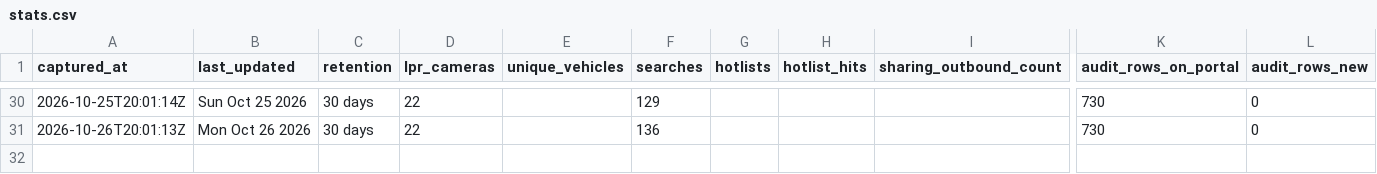
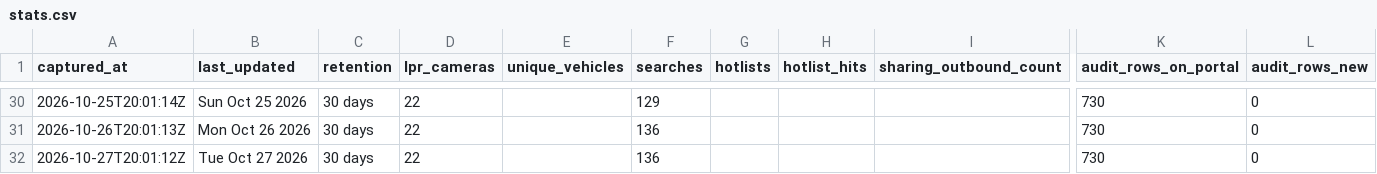
Before and after one commit to Cantica-Systems/mi-flock-transparency, a CSV file: ottawa/data/holland-city-pd/stats.csv, drawn as a sheet; only a part is shown, gaps mark what is left out; rows hold the shown columns only; the diff names each change by its address in the sheet, - before the commit and + after, or states it on an @@ line.

Commit message:
Update at 2026-10-27T20:04Z (holland-city-pd +0)

```diff
--- a/ottawa/data/holland-city-pd/stats.csv
+++ b/ottawa/data/holland-city-pd/stats.csv
+row 32: 2026-10-27T20:01:12Z | Tue Oct 27 2026 | 30 days | 22 |  | 136 |  |  |  | 730 | 0
```
Also changed, not shown: 2 other files.
